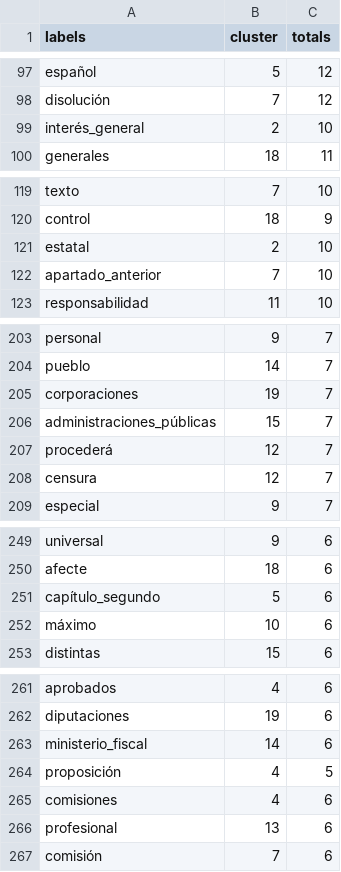
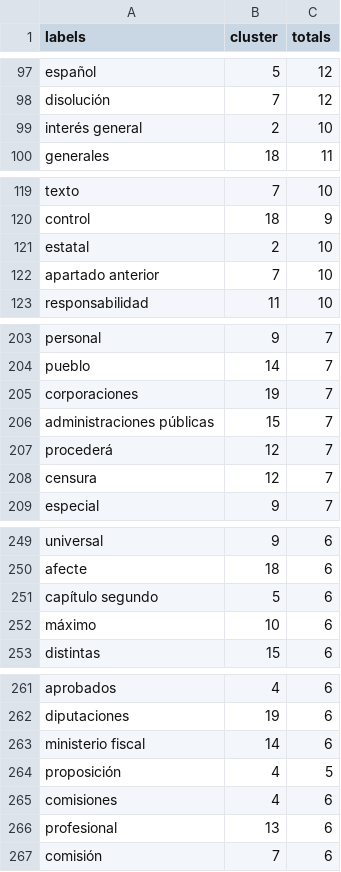
Before and after one commit to PopulateTools/populate.tools, a CSV file: _datasets/constitucion/clusters.csv, drawn as a sheet; only a part is shown, gaps mark what is left out; the diff covers the shown part only.

```diff
--- a/_datasets/constitucion/clusters.csv
+++ b/_datasets/constitucion/clusters.csv
@@ -98,3 +98,3 @@ español,5,12
 disolución,7,12
-interés_general,2,10
+interés general,2,10
 generales,18,11
@@ -121,3 +121,3 @@ control,18,9
 estatal,2,10
-apartado_anterior,7,10
+apartado anterior,7,10
 responsabilidad,11,10
@@ -205,3 +205,3 @@ pueblo,14,7
 corporaciones,19,7
-administraciones_públicas,15,7
+administraciones públicas,15,7
 procederá,12,7
@@ -250,3 +250,3 @@ universal,9,6
 afecte,18,6
-capítulo_segundo,5,6
+capítulo segundo,5,6
 máximo,10,6
@@ -262,3 +262,3 @@ aprobados,4,6
 diputaciones,19,6
-ministerio_fiscal,14,6
+ministerio fiscal,14,6
 proposición,4,5
```
Also changed, not shown: 13 edited cells elsewhere in this file, 9 other files.
